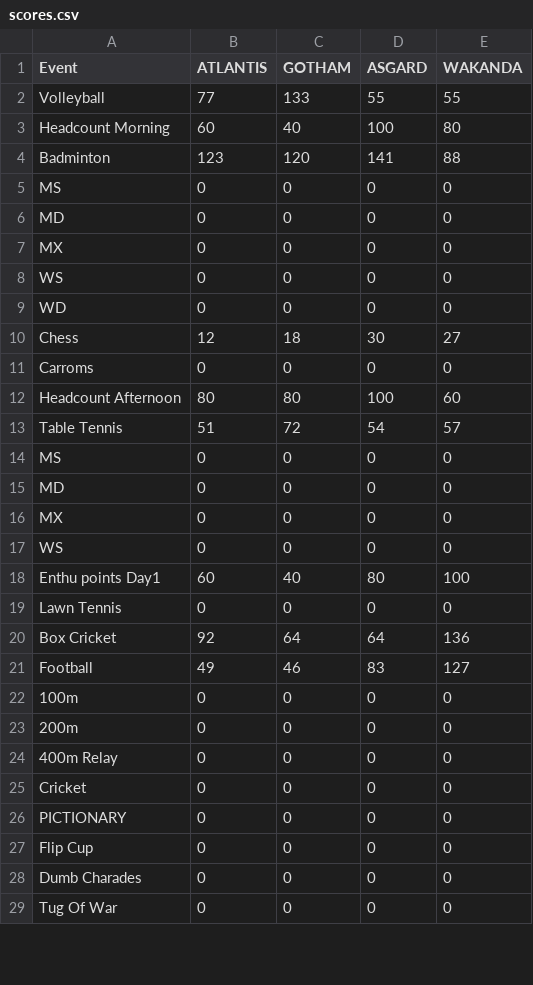
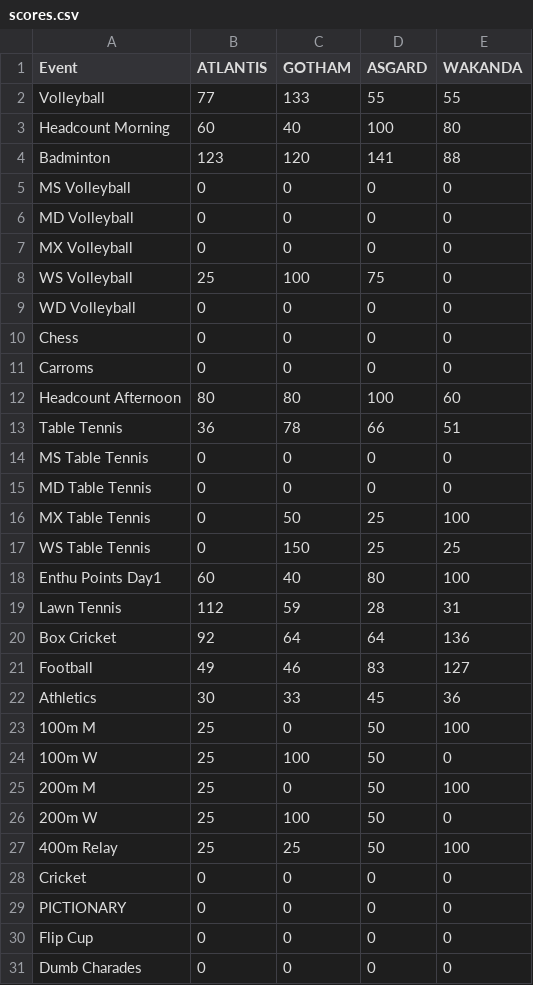
Before and after one commit to project-pal/IISC-NEXUS-Scoreboard, a CSV file: scores.csv, drawn as a sheet; only a part is shown; the shorter side is filled out with more unchanged rows; the diff covers the shown part only.

Commit message:
Update scores.csv

```diff
--- a/scores.csv
+++ b/scores.csv
@@ -4,22 +4,25 @@ Headcount Morning,60,40,100,80
 Badminton,123,120,141,88
-MS,0,0,0,0
-MD,0,0,0,0
-MX,0,0,0,0
-WS,0,0,0,0
-WD,0,0,0,0
-Chess,12,18,30,27
+MS Volleyball,0,0,0,0
+MD Volleyball,0,0,0,0
+MX Volleyball,0,0,0,0
+WS Volleyball,25,100,75,0
+WD Volleyball,0,0,0,0
+Chess,0,0,0,0
 Carroms,0,0,0,0
 Headcount Afternoon,80,80,100,60
-Table Tennis,51,72,54,57
-MS,0,0,0,0
-MD,0,0,0,0
-MX,0,0,0,0
-WS,0,0,0,0
-Enthu points Day1,60,40,80,100
-Lawn Tennis,0,0,0,0
+Table Tennis,36,78,66,51
+MS Table Tennis,0,0,0,0
+MD Table Tennis,0,0,0,0
+MX Table Tennis,0,50,25,100
+WS Table Tennis,0,150,25,25
+Enthu Points Day1,60,40,80,100
+Lawn Tennis,112,59,28,31
 Box Cricket,92,64,64,136
 Football,49,46,83,127
-100m,0,0,0,0
-200m,0,0,0,0
-400m Relay,0,0,0,0
+Athletics,30,33,45,36
+100m M,25,0,50,100
+100m W,25,100,50,0
+200m M,25,0,50,100
+200m W,25,100,50,0
+400m Relay,25,25,50,100
 Cricket,0,0,0,0
```
Also changed, not shown: 2 removed rows and 3 edited cells elsewhere in this file.
